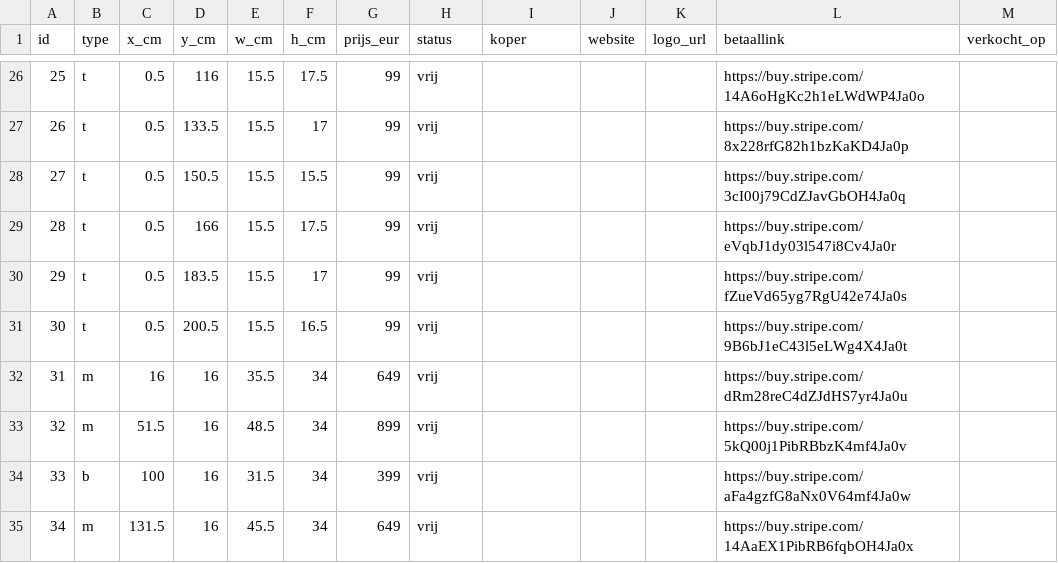
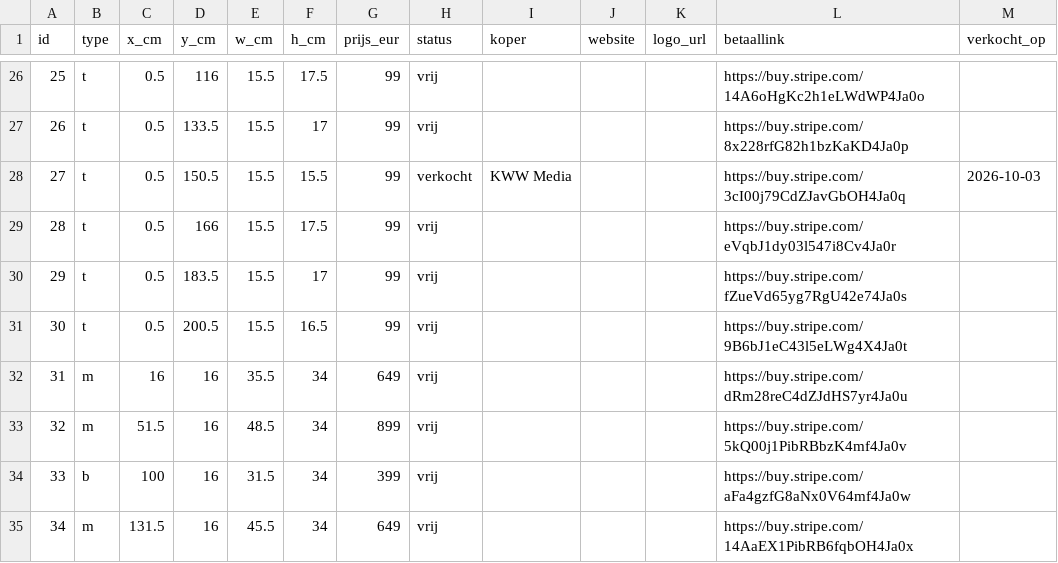
Before and after one commit to hoekhuis63-code/MUUR, a CSV file: data/spots.csv, drawn as a sheet; only a part is shown, gaps mark what is left out.

```diff
--- a/data/spots.csv
+++ b/data/spots.csv
@@ -27,3 +27,3 @@ id,type,x_cm,y_cm,w_cm,h_cm,prijs_eur,status,koper,website,logo_url,betaallink,v
 26,t,0.5,133.5,15.5,17,99,vrij,,,,https://buy.stripe.com/8x228rfG82h1bzKaKD4Ja0p,
-27,t,0.5,150.5,15.5,15.5,99,vrij,,,,https://buy.stripe.com/3cI00j79CdZJavGbOH4Ja0q,
+27,t,0.5,150.5,15.5,15.5,99,verkocht,KWW Media,,,https://buy.stripe.com/3cI00j79CdZJavGbOH4Ja0q,2026-10-03
 28,t,0.5,166,15.5,17.5,99,vrij,,,,https://buy.stripe.com/eVqbJ1dy03l547i8Cv4Ja0r,
```
Also changed, not shown: 1 other file.
